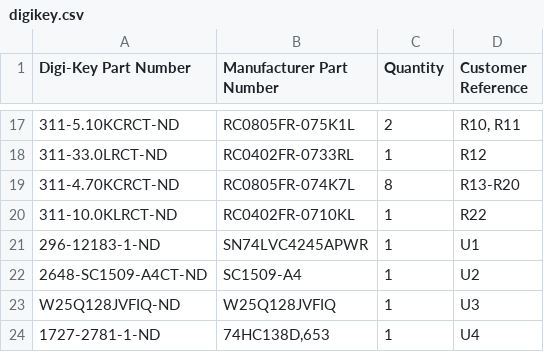
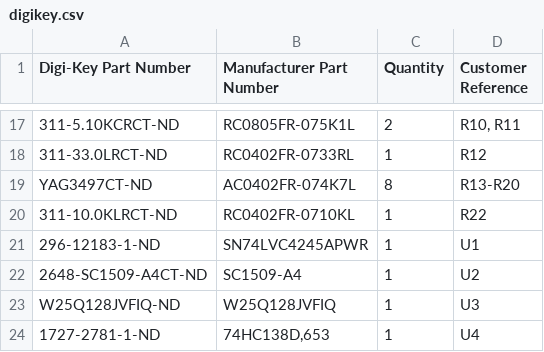
Before and after one commit to acwright/6502-COB, a CSV file: BOM/Storage Card Pro/Rev 1.1/digikey.csv, drawn as a sheet; only a part is shown, gaps mark what is left out; the diff names each change by its address in the sheet, - before the commit and + after, or states it on an @@ line.

```diff
--- a/BOM/Storage Card Pro/Rev 1.1/digikey.csv
+++ b/BOM/Storage Card Pro/Rev 1.1/digikey.csv
-A19 (Digi-Key Part Number): 311-4.70KCRCT-ND
+A19 (Digi-Key Part Number): YAG3497CT-ND
-B19 (Manufacturer Part Number): RC0805FR-074K7L
+B19 (Manufacturer Part Number): AC0402FR-074K7L
```
Also changed, not shown: BOM/Storage Card Pro/Rev 1.1/mouser.csv, Production/Storage Card Pro/Rev 1.1/bom.csv, 13 other files.
